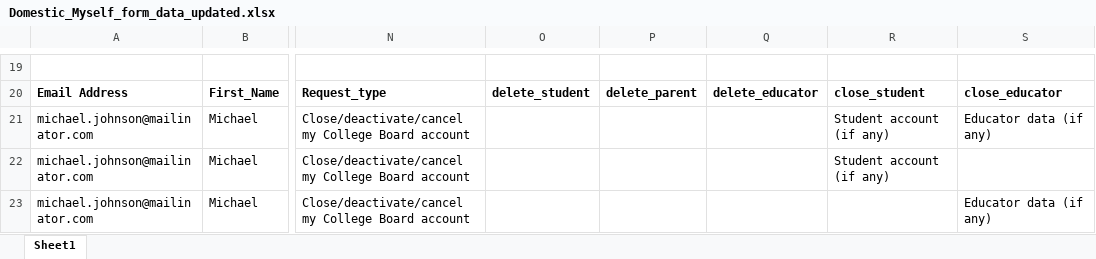
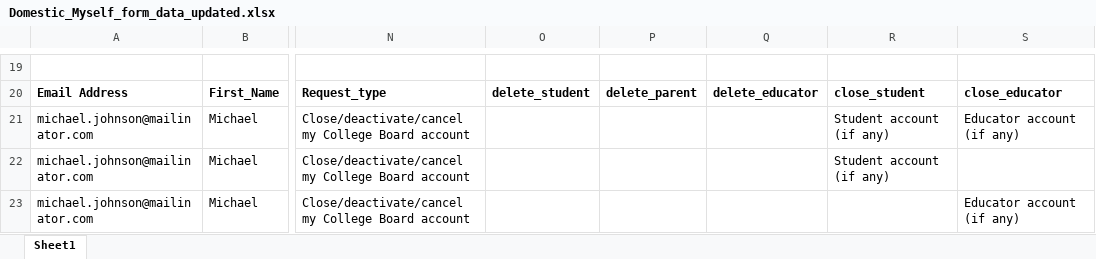
Before and after one commit to rohinigunalan/MyRepo, an Excel workbook: Newfolder/dsr/data/Domestic_Myself_form_data_updated.xlsx, sheet Sheet1, drawn as a sheet; only a part is shown, gaps mark what is left out; values as stored, in another font and other column widths than the file's, no borders; the diff names each change by its address in the sheet, - before the commit and + after, or states it on an @@ line.

```diff
--- a/Newfolder/dsr/data/Domestic_Myself_form_data_updated.xlsx (sheet Sheet1)
+++ b/Newfolder/dsr/data/Domestic_Myself_form_data_updated.xlsx (sheet Sheet1)
-S21: Educator data (if any)
+S21: Educator account (if any)
-S23: Educator data (if any)
+S23: Educator account (if any)
```
Also changed, not shown: 12 other files.
